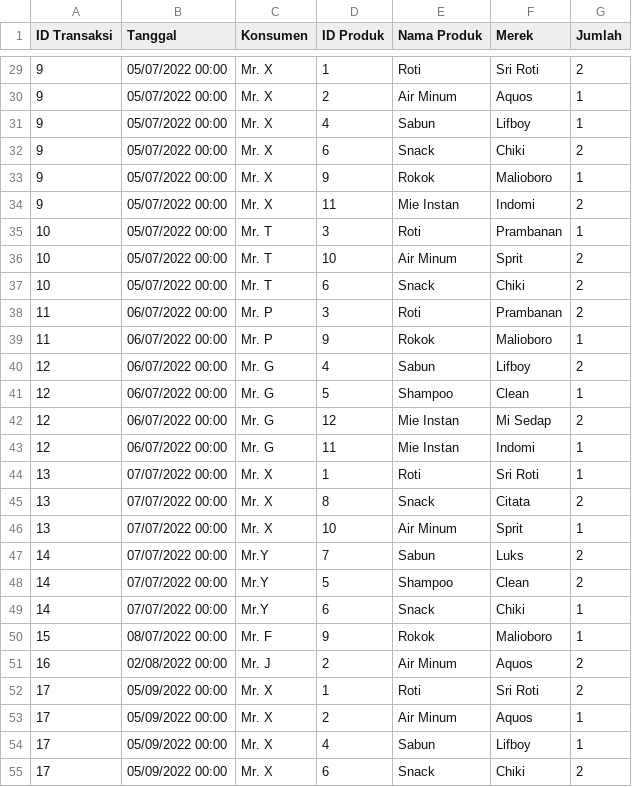
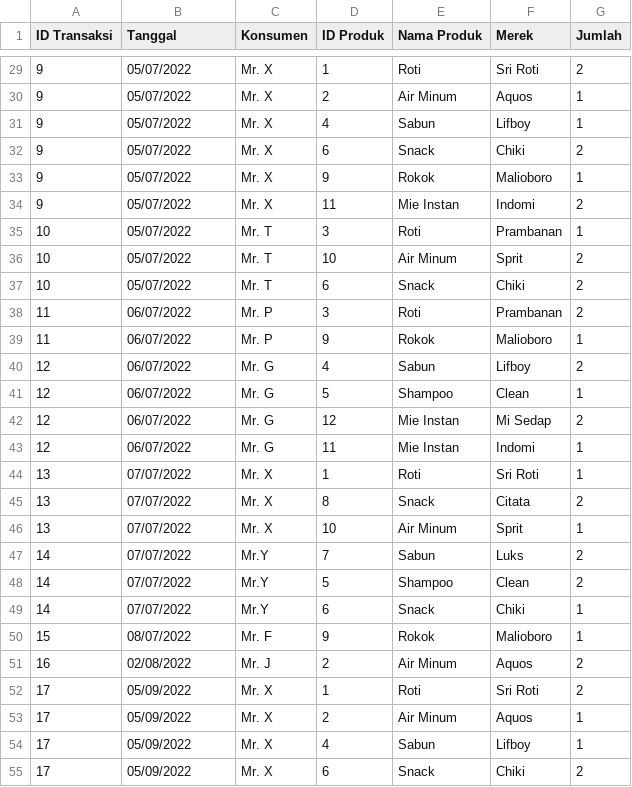
Before and after one commit to deakristina27/Data-Mining-CS-3-Grup-B-, a CSV file: Kasus-AR-MBA-Ganjil-2022.csv, drawn as a sheet; only a part is shown, gaps mark what is left out; the diff covers the shown part only.

```diff
--- a/Kasus-AR-MBA-Ganjil-2022.csv
+++ b/Kasus-AR-MBA-Ganjil-2022.csv
@@ -29,27 +29,27 @@ ID Transaksi;Tanggal;Konsumen;ID Produk;Nama Produk;Merek;Jumlah
-9;05/07/2022 00:00;Mr. X;1;Roti;Sri Roti;2
-9;05/07/2022 00:00;Mr. X;2;Air Minum;Aquos;1
-9;05/07/2022 00:00;Mr. X;4;Sabun;Lifboy;1
-9;05/07/2022 00:00;Mr. X;6;Snack;Chiki;2
-9;05/07/2022 00:00;Mr. X;9;Rokok;Malioboro;1
-9;05/07/2022 00:00;Mr. X;11;Mie Instan;Indomi;2
-10;05/07/2022 00:00;Mr. T;3;Roti;Prambanan;1
-10;05/07/2022 00:00;Mr. T;10;Air Minum;Sprit;2
-10;05/07/2022 00:00;Mr. T;6;Snack;Chiki;2
-11;06/07/2022 00:00;Mr. P;3;Roti;Prambanan;2
-11;06/07/2022 00:00;Mr. P;9;Rokok;Malioboro;1
-12;06/07/2022 00:00;Mr. G;4;Sabun;Lifboy;2
-12;06/07/2022 00:00;Mr. G;5;Shampoo;Clean;1
-12;06/07/2022 00:00;Mr. G;12;Mie Instan;Mi Sedap;2
-12;06/07/2022 00:00;Mr. G;11;Mie Instan;Indomi;1
-13;07/07/2022 00:00;Mr. X;1;Roti;Sri Roti;1
-13;07/07/2022 00:00;Mr. X;8;Snack;Citata;2
-13;07/07/2022 00:00;Mr. X;10;Air Minum;Sprit;1
-14;07/07/2022 00:00;Mr.Y;7;Sabun;Luks;2
-14;07/07/2022 00:00;Mr.Y;5;Shampoo;Clean;2
-14;07/07/2022 00:00;Mr.Y;6;Snack;Chiki;1
-15;08/07/2022 00:00;Mr. F;9;Rokok;Malioboro;1
-16;02/08/2022 00:00;Mr. J;2;Air Minum;Aquos;2
-17;05/09/2022 00:00;Mr. X;1;Roti;Sri Roti;2
-17;05/09/2022 00:00;Mr. X;2;Air Minum;Aquos;1
-17;05/09/2022 00:00;Mr. X;4;Sabun;Lifboy;1
-17;05/09/2022 00:00;Mr. X;6;Snack;Chiki;2
+9;05/07/2022;Mr. X;1;Roti;Sri Roti;2
+9;05/07/2022;Mr. X;2;Air Minum;Aquos;1
+9;05/07/2022;Mr. X;4;Sabun;Lifboy;1
+9;05/07/2022;Mr. X;6;Snack;Chiki;2
+9;05/07/2022;Mr. X;9;Rokok;Malioboro;1
+9;05/07/2022;Mr. X;11;Mie Instan;Indomi;2
+10;05/07/2022;Mr. T;3;Roti;Prambanan;1
+10;05/07/2022;Mr. T;10;Air Minum;Sprit;2
+10;05/07/2022;Mr. T;6;Snack;Chiki;2
+11;06/07/2022;Mr. P;3;Roti;Prambanan;2
+11;06/07/2022;Mr. P;9;Rokok;Malioboro;1
+12;06/07/2022;Mr. G;4;Sabun;Lifboy;2
+12;06/07/2022;Mr. G;5;Shampoo;Clean;1
+12;06/07/2022;Mr. G;12;Mie Instan;Mi Sedap;2
+12;06/07/2022;Mr. G;11;Mie Instan;Indomi;1
+13;07/07/2022;Mr. X;1;Roti;Sri Roti;1
+13;07/07/2022;Mr. X;8;Snack;Citata;2
+13;07/07/2022;Mr. X;10;Air Minum;Sprit;1
+14;07/07/2022;Mr.Y;7;Sabun;Luks;2
+14;07/07/2022;Mr.Y;5;Shampoo;Clean;2
+14;07/07/2022;Mr.Y;6;Snack;Chiki;1
+15;08/07/2022;Mr. F;9;Rokok;Malioboro;1
+16;02/08/2022;Mr. J;2;Air Minum;Aquos;2
+17;05/09/2022;Mr. X;1;Roti;Sri Roti;2
+17;05/09/2022;Mr. X;2;Air Minum;Aquos;1
+17;05/09/2022;Mr. X;4;Sabun;Lifboy;1
+17;05/09/2022;Mr. X;6;Snack;Chiki;2
```
Also changed, not shown: 29 edited cells elsewhere in this file.
